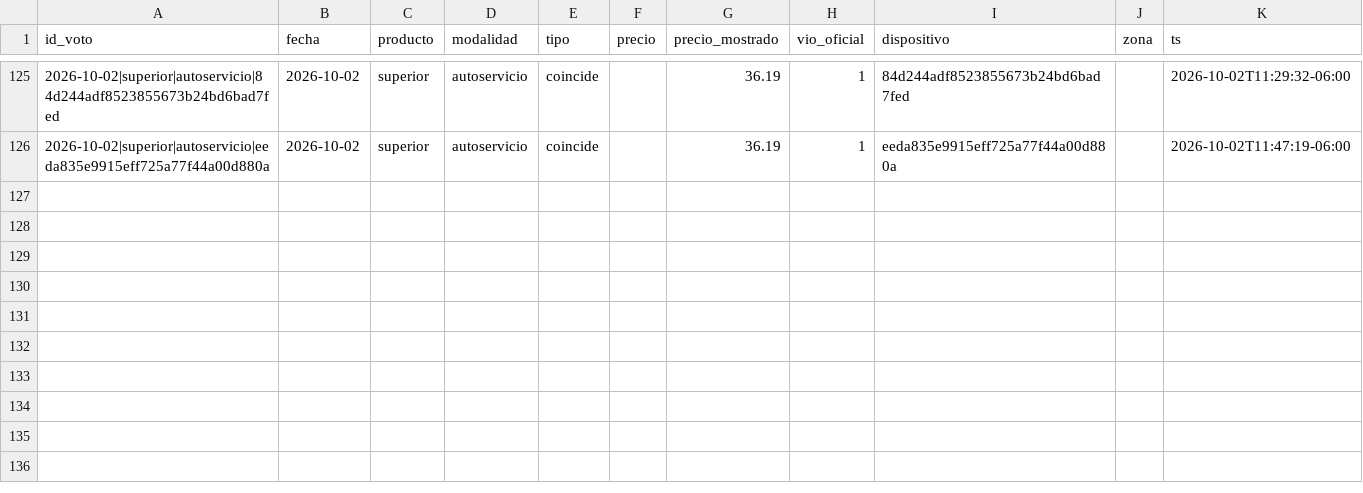
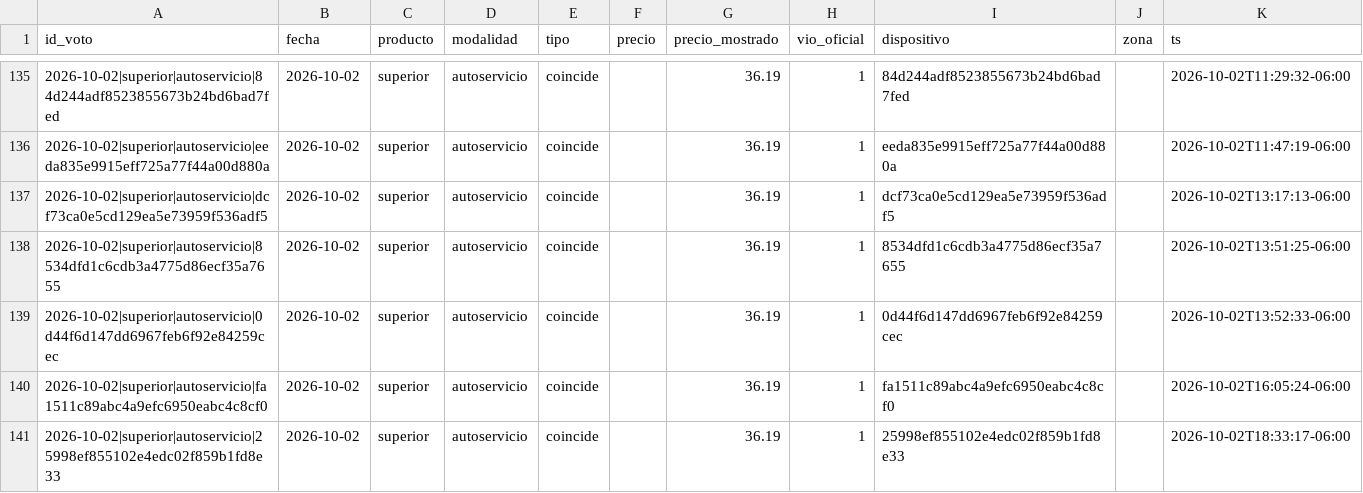
Before and after one commit to yartoorsdar/gasolina-gt, a CSV file: data/db/votos.csv, drawn as a sheet; only a part is shown, gaps mark what is left out; the diff covers the shown part only; the diff names each change by its address in the sheet, - before the commit and + after, or states it on an @@ line.

```diff
--- a/data/db/votos.csv
+++ b/data/db/votos.csv
+row 137: 2026-10-02|superior|autoservicio|dcf73ca0e5cd129ea5e73959f536adf5 | 2026-10-02 | superior | autoservicio | coincide |  | 36.19 | 1 | dcf73ca0e5cd129ea5e73959f536adf5 |  | 2026-10-02T13:17:13-06:00
+row 138: 2026-10-02|superior|autoservicio|8534dfd1c6cdb3a4775d86ecf35a7655 | 2026-10-02 | superior | autoservicio | coincide |  | 36.19 | 1 | 8534dfd1c6cdb3a4775d86ecf35a7655 |  | 2026-10-02T13:51:25-06:00
+row 139: 2026-10-02|superior|autoservicio|0d44f6d147dd6967feb6f92e84259cec | 2026-10-02 | superior | autoservicio | coincide |  | 36.19 | 1 | 0d44f6d147dd6967feb6f92e84259cec |  | 2026-10-02T13:52:33-06:00
+row 140: 2026-10-02|superior|autoservicio|fa1511c89abc4a9efc6950eabc4c8cf0 | 2026-10-02 | superior | autoservicio | coincide |  | 36.19 | 1 | fa1511c89abc4a9efc6950eabc4c8cf0 |  | 2026-10-02T16:05:24-06:00
+row 141: 2026-10-02|superior|autoservicio|25998ef855102e4edc02f859b1fd8e33 | 2026-10-02 | superior | autoservicio | coincide |  | 36.19 | 1 | 25998ef855102e4edc02f859b1fd8e33 |  | 2026-10-02T18:33:17-06:00
```
Also changed, not shown: 15 added rows elsewhere in this file, data/db/articulos.csv, data/db/calibracion.csv, 3 other files.
